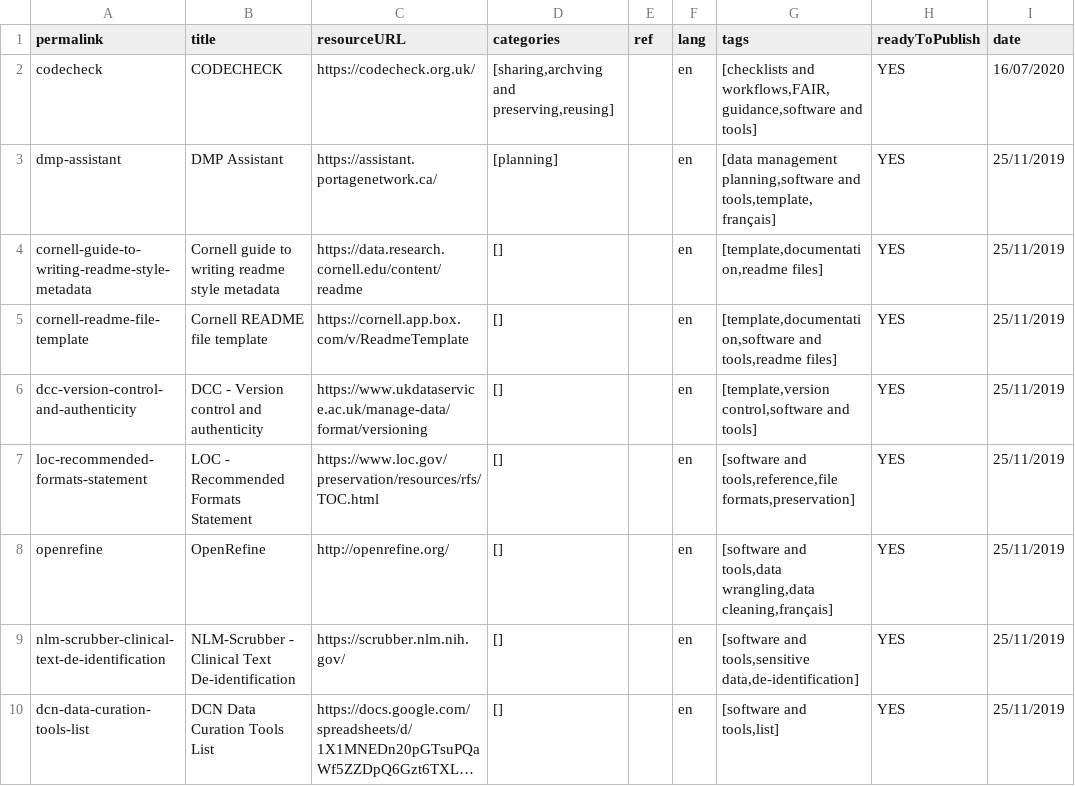
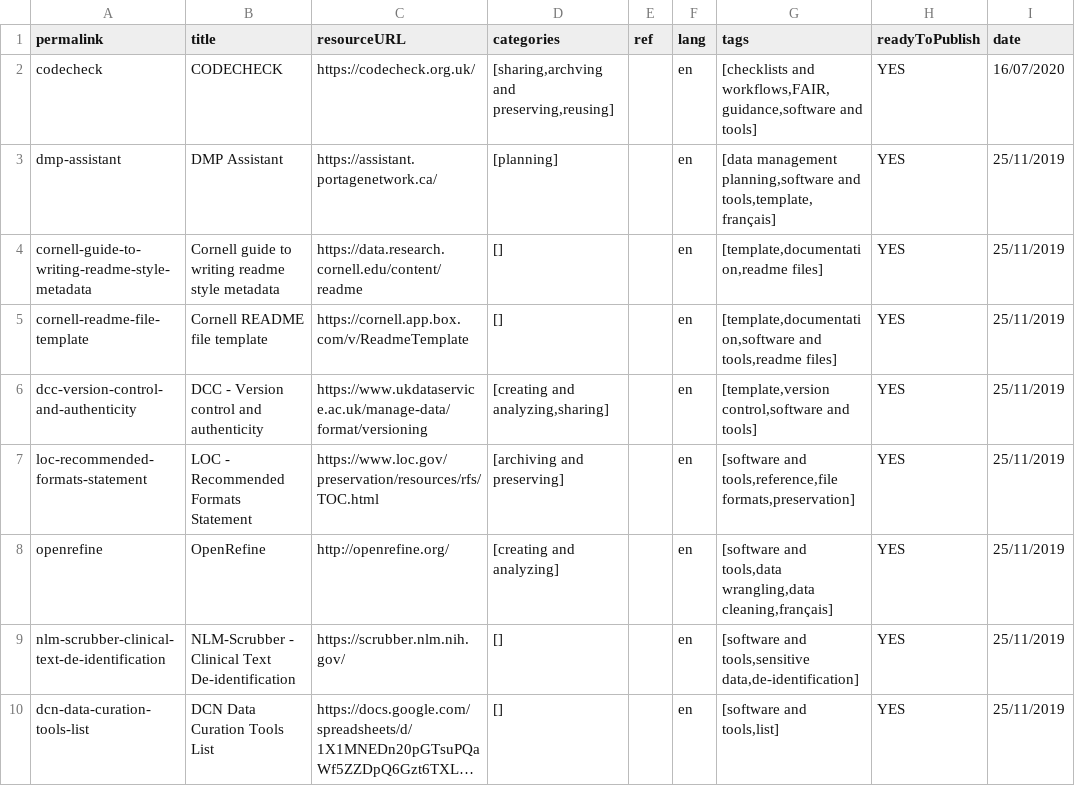
Before and after one commit to portage-CEG/portage-ceg.github.io, a CSV file: Data curation survival guide - ToPublish.csv, drawn as a sheet; only a part is shown; long unchanged cells end in …; the diff names each change by its address in the sheet, - before the commit and + after, or states it on an @@ line.

```diff
--- a/Data curation survival guide - ToPublish.csv
+++ b/Data curation survival guide - ToPublish.csv
-D6 (categories): []
+D6 (categories): [creating and analyzing,sharing]
-D7 (categories): []
+D7 (categories): [archiving and preserving]
-D8 (categories): []
+D8 (categories): [creating and analyzing]
```
Also changed, not shown: 3 other files.
